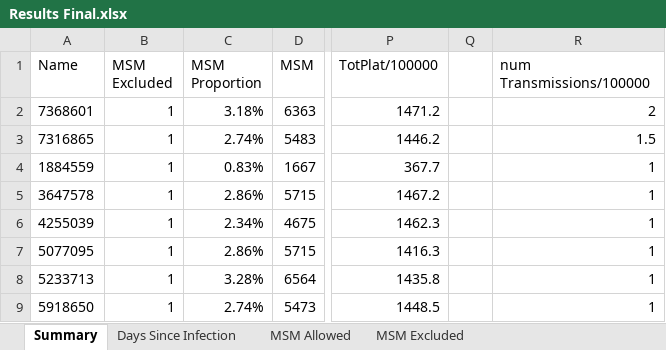
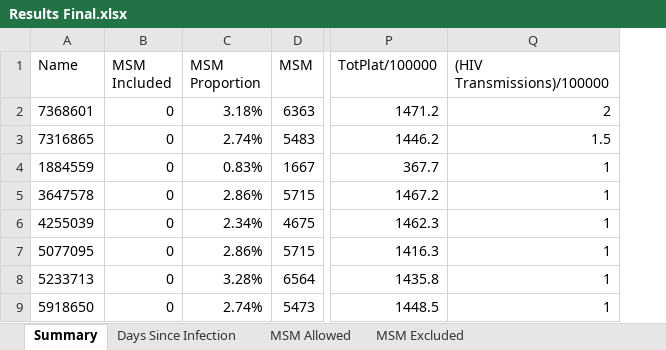
Before and after one commit to Robdei/Blood-Donation-Simulation, an Excel workbook: Results Final.xlsx, sheet Summary, drawn as a sheet; only a part is shown, gaps mark what is left out; values as stored, in another font and other column widths than the file's, no borders; removed rows and columns are numbered as before the commit, all else as after; the diff names each change by its address in the sheet, - before the commit and + after, or states it on an @@ line.

Commit message:
Add files via upload

```diff
--- a/Results Final.xlsx (sheet Summary)
+++ b/Results Final.xlsx (sheet Summary)
-column B (MSM Excluded), rows 2-9: all 1
+column B (MSM Included), rows 2-9: all 0
-column Q, empty
-Q1: num Transmissions/100000
+Q1: (HIV Transmissions)/100000
```
